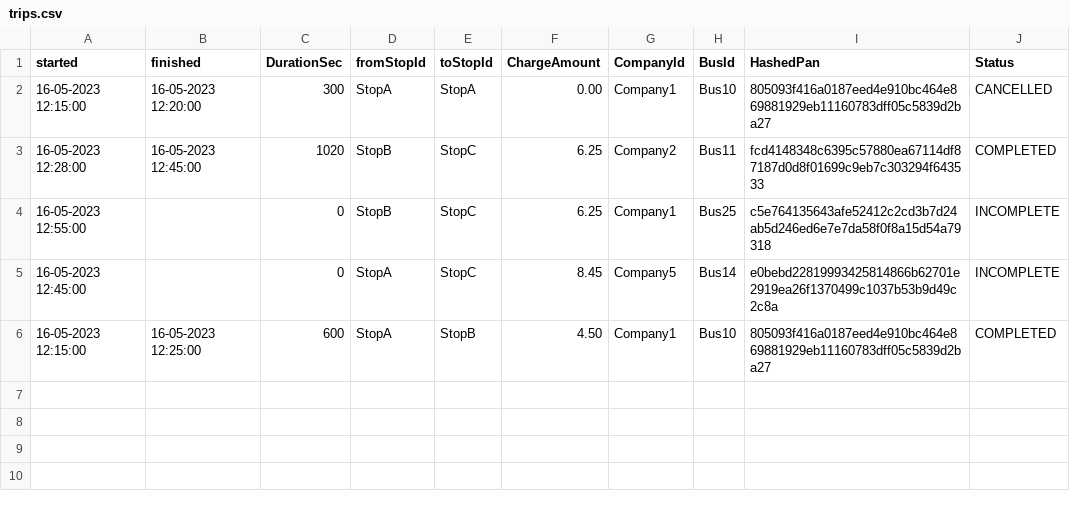
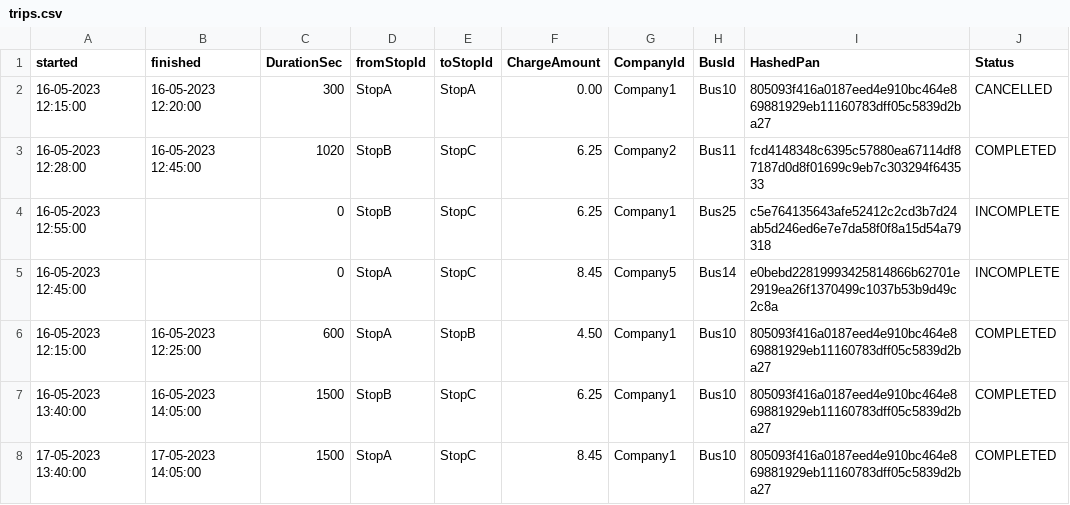
Before and after one commit to lacusu/travelsystem, a CSV file: src/main/resources/datafiles/output/trips.csv, drawn as a sheet.

```diff
--- a/src/main/resources/datafiles/output/trips.csv
+++ b/src/main/resources/datafiles/output/trips.csv
@@ -6 +6,3 @@ started,finished,DurationSec,fromStopId,toStopId,ChargeAmount,CompanyId,BusId,Ha
 16-05-2023 12:15:00,16-05-2023 12:25:00,600,StopA,StopB,4.50,Company1,Bus10,805093f416a0187eed4e910bc464e869881929eb11160783dff05c5839d2ba27,COMPLETED
+16-05-2023 13:40:00,16-05-2023 14:05:00,1500,StopB,StopC,6.25,Company1,Bus10,805093f416a0187eed4e910bc464e869881929eb11160783dff05c5839d2ba27,COMPLETED
+17-05-2023 13:40:00,17-05-2023 14:05:00,1500,StopA,StopC,8.45,Company1,Bus10,805093f416a0187eed4e910bc464e869881929eb11160783dff05c5839d2ba27,COMPLETED
```
Also changed, not shown: src/main/resources/datafiles/input/touchData.csv, 13 other files.
